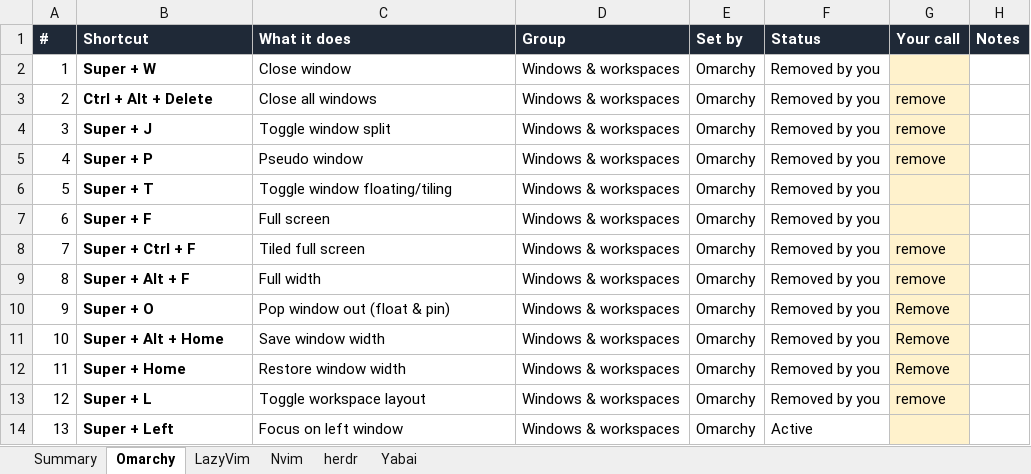
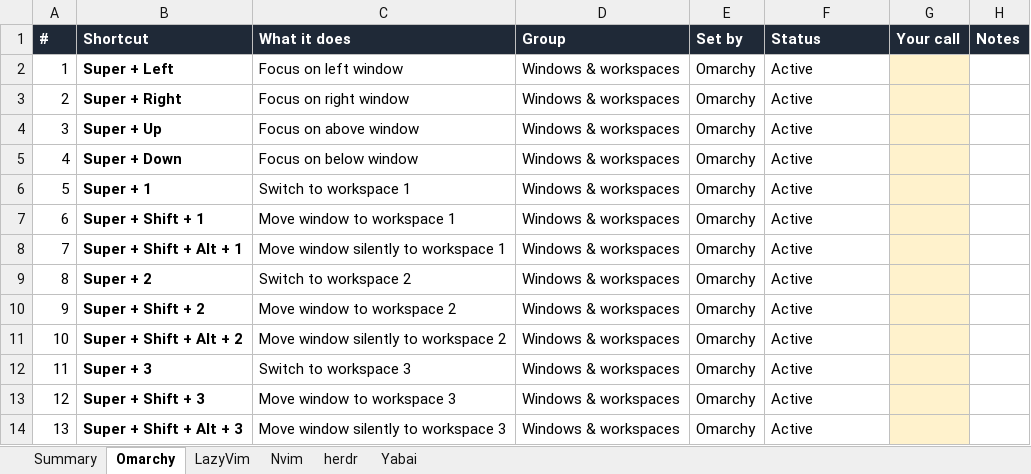
Before and after one commit to krlmrr/dotfiles, an Excel workbook: docs/keyboard-shortcuts.xlsx, sheet Omarchy, drawn as a sheet; only a part is shown; values as stored, in another font and other column widths than the file's, no borders; conditional formats not drawn; the diff covers the shown part only; the diff names each change by its address in the sheet, - before the commit and + after, or states it on an @@ line.

Commit message:
feat: keyboard sheet lists active shortcuts first, hardware keys and removed ones at the bottom

```diff
--- a/docs/keyboard-shortcuts.xlsx (sheet Omarchy)
+++ b/docs/keyboard-shortcuts.xlsx (sheet Omarchy)
-B2 (Shortcut): Super + W
+B2 (Shortcut): Super + Left
-C2 (What it does): Close window
+C2 (What it does): Focus on left window
-F2:F13 (Status): Removed by you
+F2:F13 (Status): Active
-B3 (Shortcut): Ctrl + Alt + Delete
+B3 (Shortcut): Super + Right
-C3 (What it does): Close all windows
+C3 (What it does): Focus on right window
-G3:G5 (Your call): remove
+G3:G5 (Your call): (empty)
-B4 (Shortcut): Super + J
+B4 (Shortcut): Super + Up
-C4 (What it does): Toggle window split
+C4 (What it does): Focus on above window
-B5 (Shortcut): Super + P
+B5 (Shortcut): Super + Down
-C5 (What it does): Pseudo window
+C5 (What it does): Focus on below window
-B6 (Shortcut): Super + T
+B6 (Shortcut): Super + 1
-C6 (What it does): Toggle window floating/tiling
+C6 (What it does): Switch to workspace 1
-B7 (Shortcut): Super + F
+B7 (Shortcut): Super + Shift + 1
-C7 (What it does): Full screen
+C7 (What it does): Move window to workspace 1
-B8 (Shortcut): Super + Ctrl + F
+B8 (Shortcut): Super + Shift + Alt + 1
-C8 (What it does): Tiled full screen
+C8 (What it does): Move window silently to workspace 1
-G8:G9 (Your call): remove
+G8:G9 (Your call): (empty)
-B9 (Shortcut): Super + Alt + F
+B9 (Shortcut): Super + 2
-C9 (What it does): Full width
+C9 (What it does): Switch to workspace 2
-B10 (Shortcut): Super + O
+B10 (Shortcut): Super + Shift + 2
-C10 (What it does): Pop window out (float & pin)
+C10 (What it does): Move window to workspace 2
-G10:G12 (Your call): Remove
+G10:G12 (Your call): (empty)
-B11 (Shortcut): Super + Alt + Home
+B11 (Shortcut): Super + Shift + Alt + 2
-C11 (What it does): Save window width
+C11 (What it does): Move window silently to workspace 2
-B12 (Shortcut): Super + Home
+B12 (Shortcut): Super + 3
-C12 (What it does): Restore window width
+C12 (What it does): Switch to workspace 3
-B13 (Shortcut): Super + L
+B13 (Shortcut): Super + Shift + 3
-C13 (What it does): Toggle workspace layout
+C13 (What it does): Move window to workspace 3
-G13 (Your call): remove
+G13 (Your call): (empty)
-B14 (Shortcut): Super + Left
+B14 (Shortcut): Super + Shift + Alt + 3
-C14 (What it does): Focus on left window
+C14 (What it does): Move window silently to workspace 3
```
Also changed, not shown: 948 edited cells elsewhere in this sheet, sheet Summary, sheet LazyVim, 1 other file.
